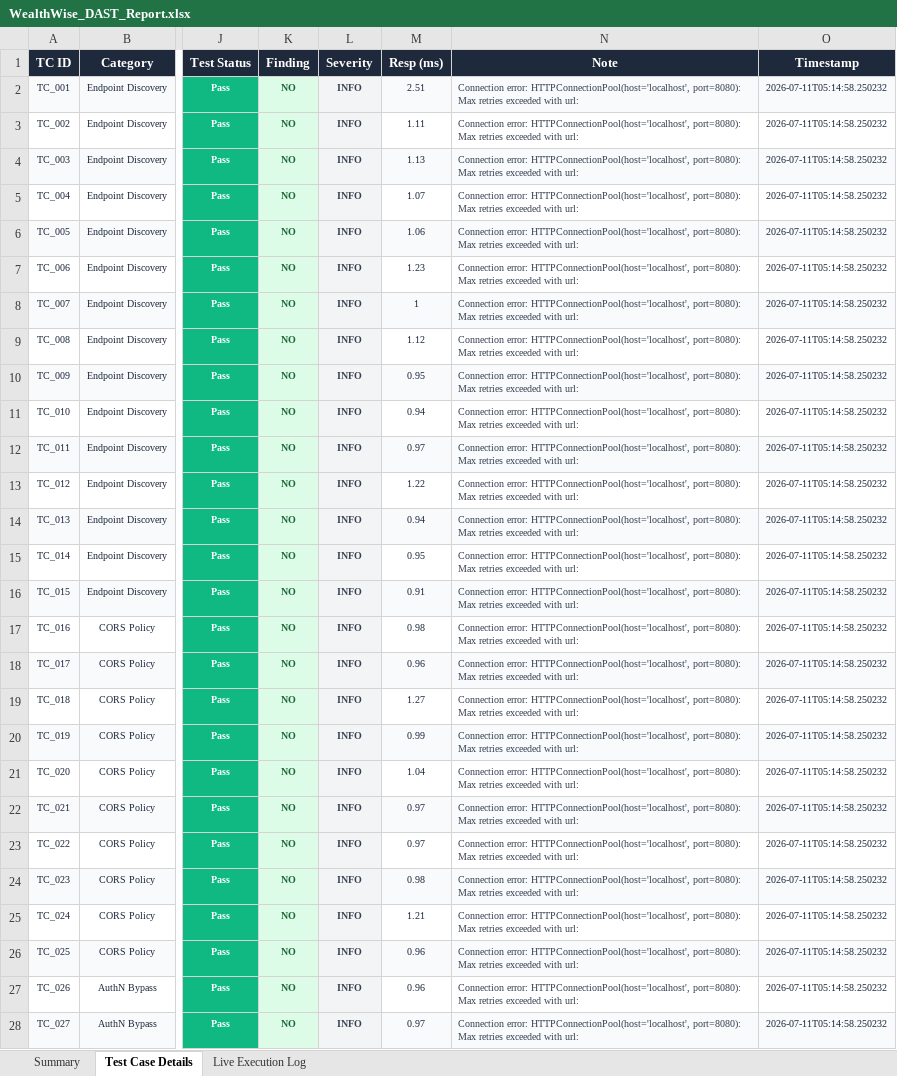
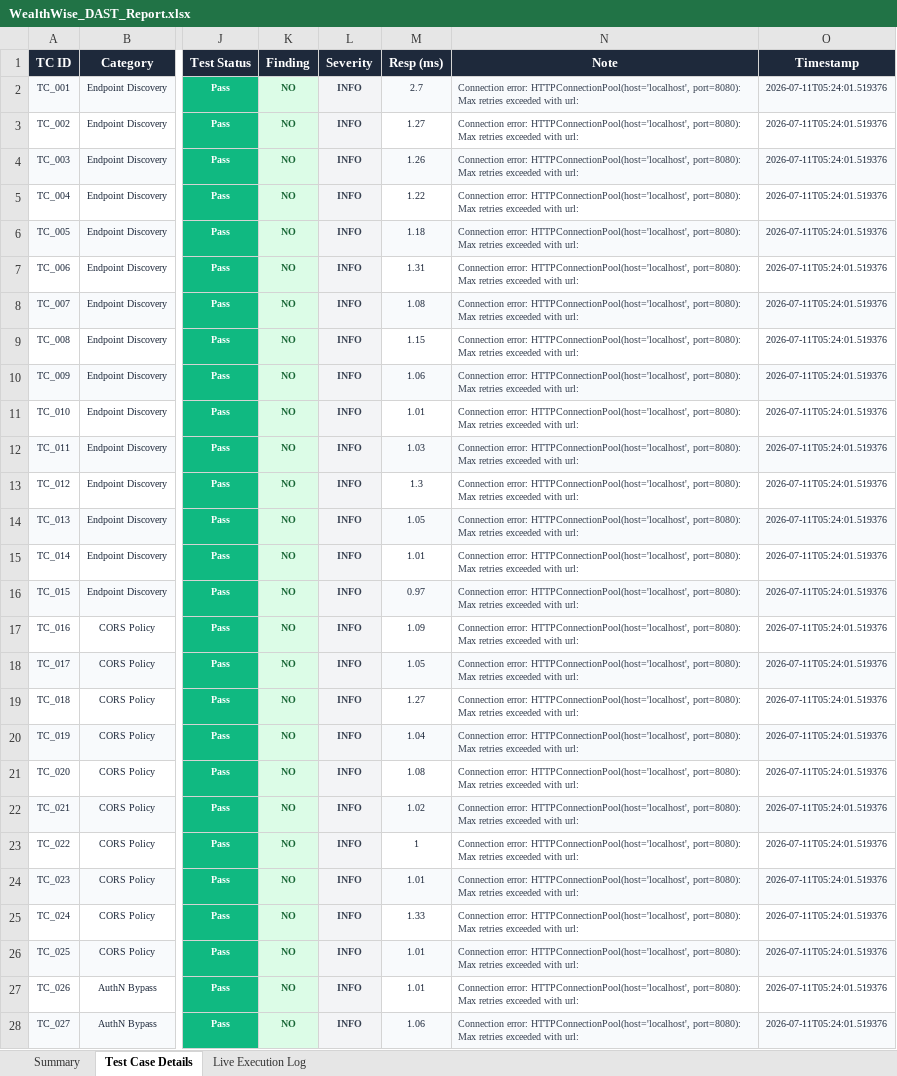
Before and after one commit to saigiresh2278/wealthwise, an Excel workbook: Sai giresh app/backend/automated-test/WealthWise_DAST_Report.xlsx, sheet Test Case Details, drawn as a sheet; only a part is shown, gaps mark what is left out; values as stored, in another font and other column widths than the file's, no borders; the diff covers the shown part only; the diff names each change by its address in the sheet, - before the commit and + after, or states it on an @@ line.

```diff
--- a/Sai giresh app/backend/automated-test/WealthWise_DAST_Report.xlsx (sheet Test Case Details)
+++ b/Sai giresh app/backend/automated-test/WealthWise_DAST_Report.xlsx (sheet Test Case Details)
-M2 (Resp (ms)): 2.51
+M2 (Resp (ms)): 2.7
-O2:O28 (Timestamp): 2026-07-11T05:14:58.250232
+O2:O28 (Timestamp): 2026-07-11T05:24:01.519376
-M3 (Resp (ms)): 1.11
+M3 (Resp (ms)): 1.27
-M4 (Resp (ms)): 1.13
+M4 (Resp (ms)): 1.26
-M5 (Resp (ms)): 1.07
+M5 (Resp (ms)): 1.22
-M6 (Resp (ms)): 1.06
+M6 (Resp (ms)): 1.18
-M7 (Resp (ms)): 1.23
+M7 (Resp (ms)): 1.31
-M8 (Resp (ms)): 1
+M8 (Resp (ms)): 1.08
-M9 (Resp (ms)): 1.12
+M9 (Resp (ms)): 1.15
-M10 (Resp (ms)): 0.95
+M10 (Resp (ms)): 1.06
-M11 (Resp (ms)): 0.94
+M11 (Resp (ms)): 1.01
-M12 (Resp (ms)): 0.97
+M12 (Resp (ms)): 1.03
-M13 (Resp (ms)): 1.22
+M13 (Resp (ms)): 1.3
-M14 (Resp (ms)): 0.94
+M14 (Resp (ms)): 1.05
-M15 (Resp (ms)): 0.95
+M15 (Resp (ms)): 1.01
-M16 (Resp (ms)): 0.91
+M16 (Resp (ms)): 0.97
-M17 (Resp (ms)): 0.98
+M17 (Resp (ms)): 1.09
-M18 (Resp (ms)): 0.96
+M18 (Resp (ms)): 1.05
-M20 (Resp (ms)): 0.99
+M20 (Resp (ms)): 1.04
-M21 (Resp (ms)): 1.04
+M21 (Resp (ms)): 1.08
-M22 (Resp (ms)): 0.97
+M22 (Resp (ms)): 1.02
-M23 (Resp (ms)): 0.97
+M23 (Resp (ms)): 1
-M24 (Resp (ms)): 0.98
+M24 (Resp (ms)): 1.01
-M25 (Resp (ms)): 1.21
+M25 (Resp (ms)): 1.33
-M26:M27 (Resp (ms)): 0.96
+M26:M27 (Resp (ms)): 1.01
-M28 (Resp (ms)): 0.97
+M28 (Resp (ms)): 1.06
```
Also changed, not shown: 340 edited cells elsewhere in this sheet, sheet Live Execution Log, sheet Summary.
